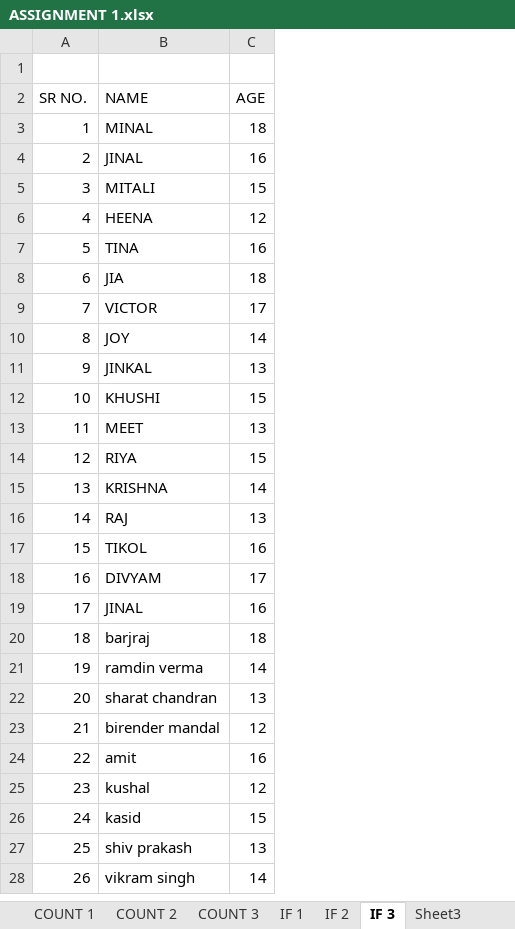
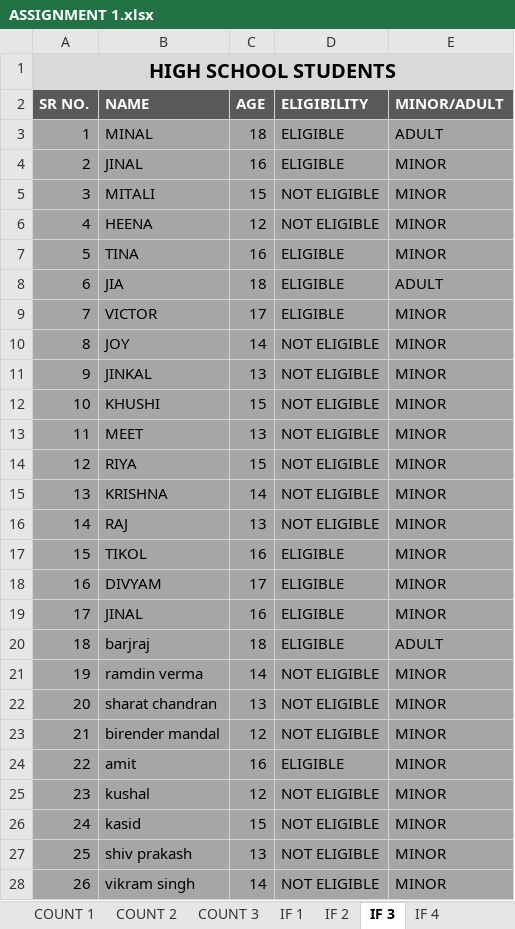
Before and after one commit to krishna-tops/Krishna-pyth, an Excel workbook: Assignment/EXCEL/ASSIGNMENT 1.xlsx, sheet IF 3, drawn as a sheet; only a part is shown; values as stored, in another font and other column widths than the file's, no borders; the diff covers the shown part only; the diff names each change by its address in the sheet, - before the commit and + after, or states it on an @@ line.

```diff
--- a/Assignment/EXCEL/ASSIGNMENT 1.xlsx (sheet IF 3)
+++ b/Assignment/EXCEL/ASSIGNMENT 1.xlsx (sheet IF 3)
-sheet tab: Sheet3
+sheet tab: IF 4
+column D (ELIGIBILITY), rows 3-28: ELIGIBLE | ELIGIBLE | NOT ELIGIBLE | NOT ELIGIBLE | ELIGIBLE | ELIGIBLE | ELIGIBLE | NOT ELIGIBLE | NOT ELIGIBLE | NOT ELIGIBLE | NOT ELIGIBLE | NOT ELIGIBLE | NOT ELIGIBLE | NOT ELIGIBLE | ELIGIBLE | ELIGIBLE | ELIGIBLE | ELIGIBLE | NOT ELIGIBLE | NOT ELIGIBLE | NOT ELIGIBLE | ELIGIBLE | NOT ELIGIBLE | NOT ELIGIBLE | NOT ELIGIBLE | NOT ELIGIBLE
+column E (MINOR/ADULT), rows 3-28: ADULT | MINOR | MINOR | MINOR | MINOR | ADULT | MINOR | MINOR | MINOR | MINOR | MINOR | MINOR | MINOR | MINOR | MINOR | MINOR | MINOR | ADULT | MINOR | MINOR | MINOR | MINOR | MINOR | MINOR | MINOR | MINOR
-A1 (SR NO.): (empty)
+A1 (SR NO.): HIGH SCHOOL STUDENTS
-A1:C1 fill: none
+A1:C1 fill: #D9D9D9
+A1:E1 merged
@@ A2:C2 fill: none → #595959, bold: off → on, text colour: black → #FFFFFF @@
-A3:C28 fill: none
+A3:C28 fill: #A6A6A6
```
Also changed, not shown: cell formats elsewhere in this sheet, other sheet tabs.
